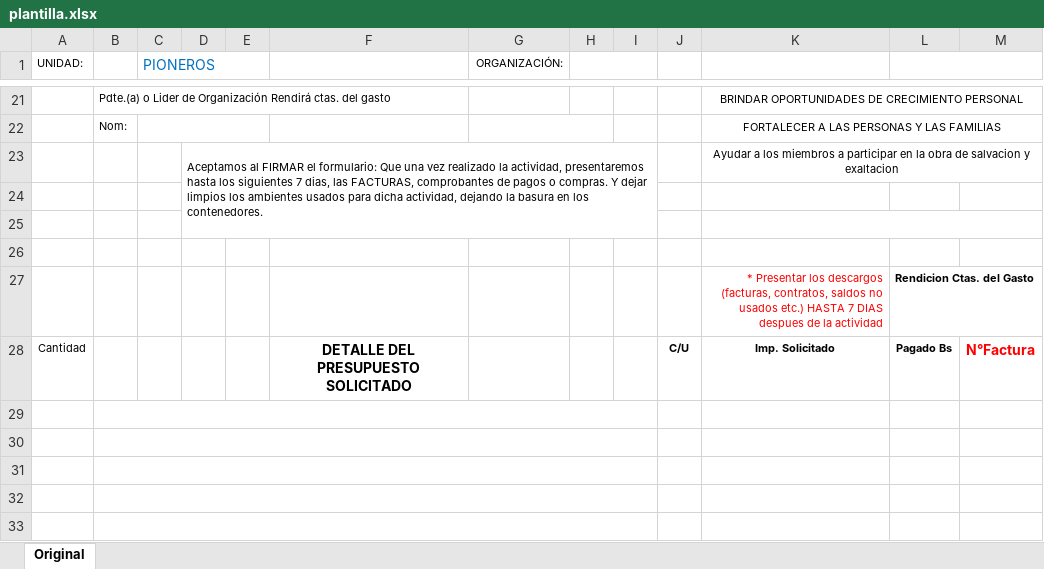
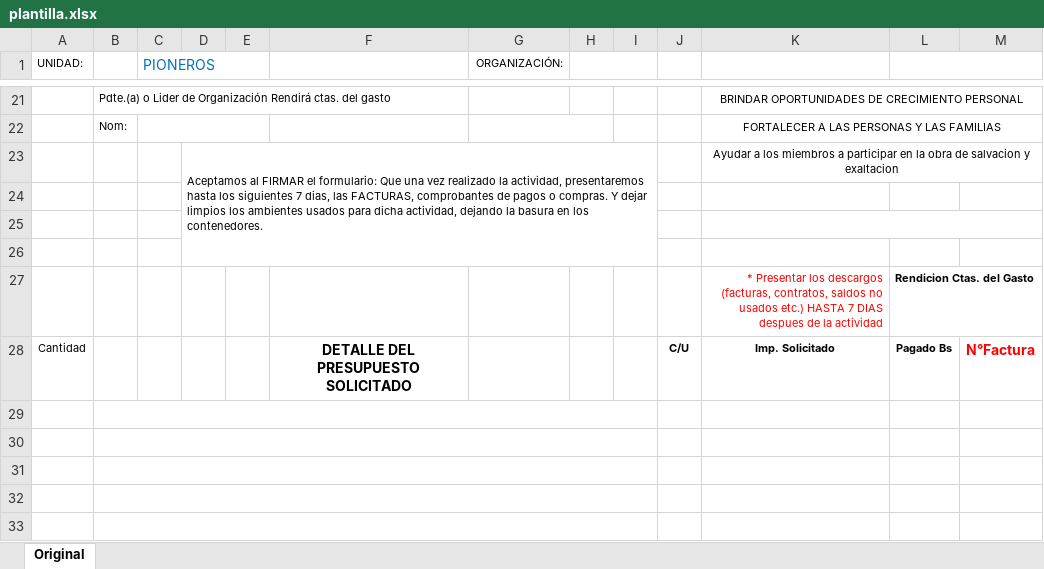
Before and after one commit to guionbajox2/sistemapresupuestos, an Excel workbook: netlify/functions/plantilla.xlsx, sheet Original, drawn as a sheet; only a part is shown, gaps mark what is left out; values as stored, in another font and other column widths than the file's, no borders; charts and pictures and conditional formats not drawn; the diff names each change by its address in the sheet, - before the commit and + after, or states it on an @@ line.

```diff
--- a/netlify/functions/plantilla.xlsx (sheet Original)
+++ b/netlify/functions/plantilla.xlsx (sheet Original)
-D23:I25 merged
+D23:I26 merged
```
Also changed, not shown: charts or pictures, 5 other files.
